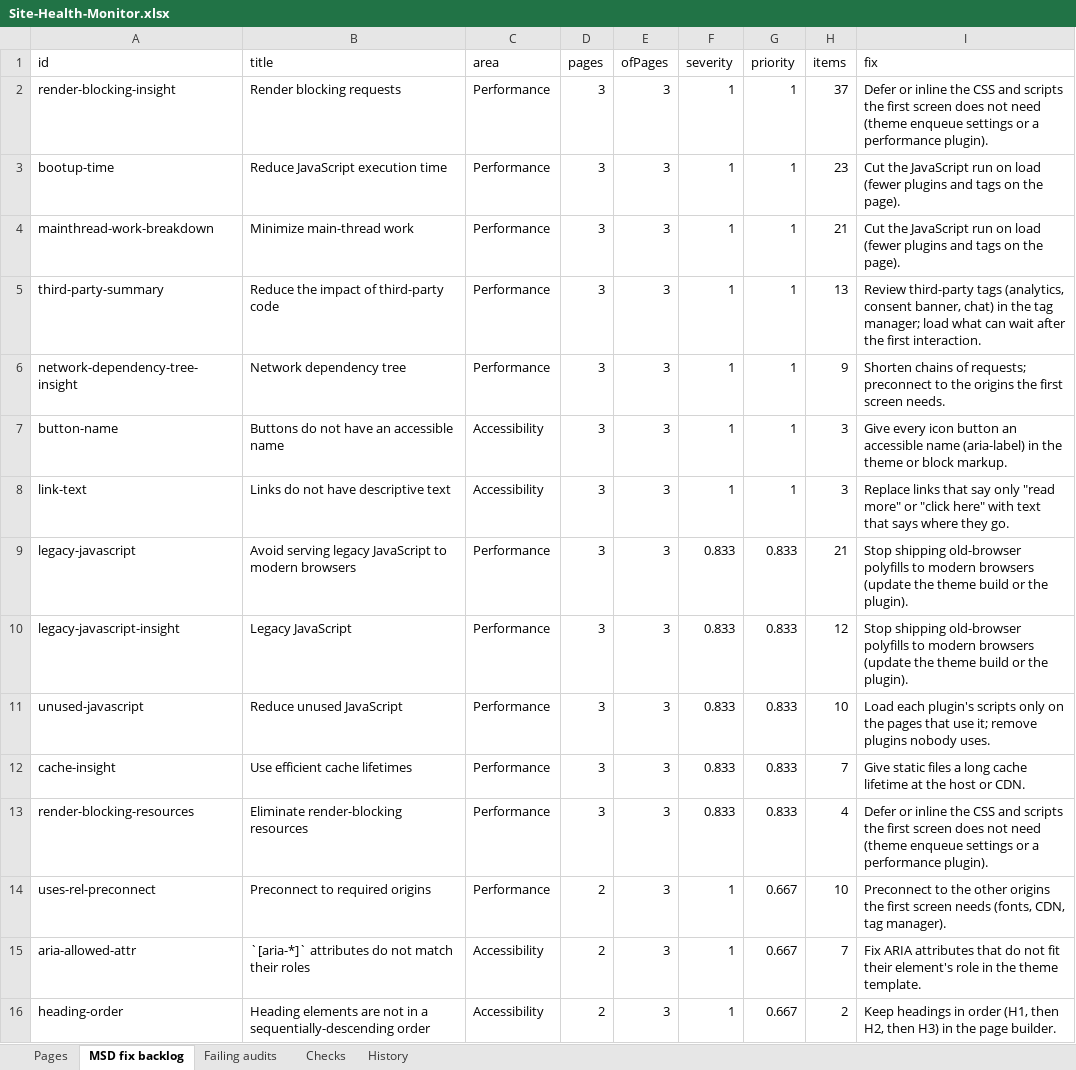
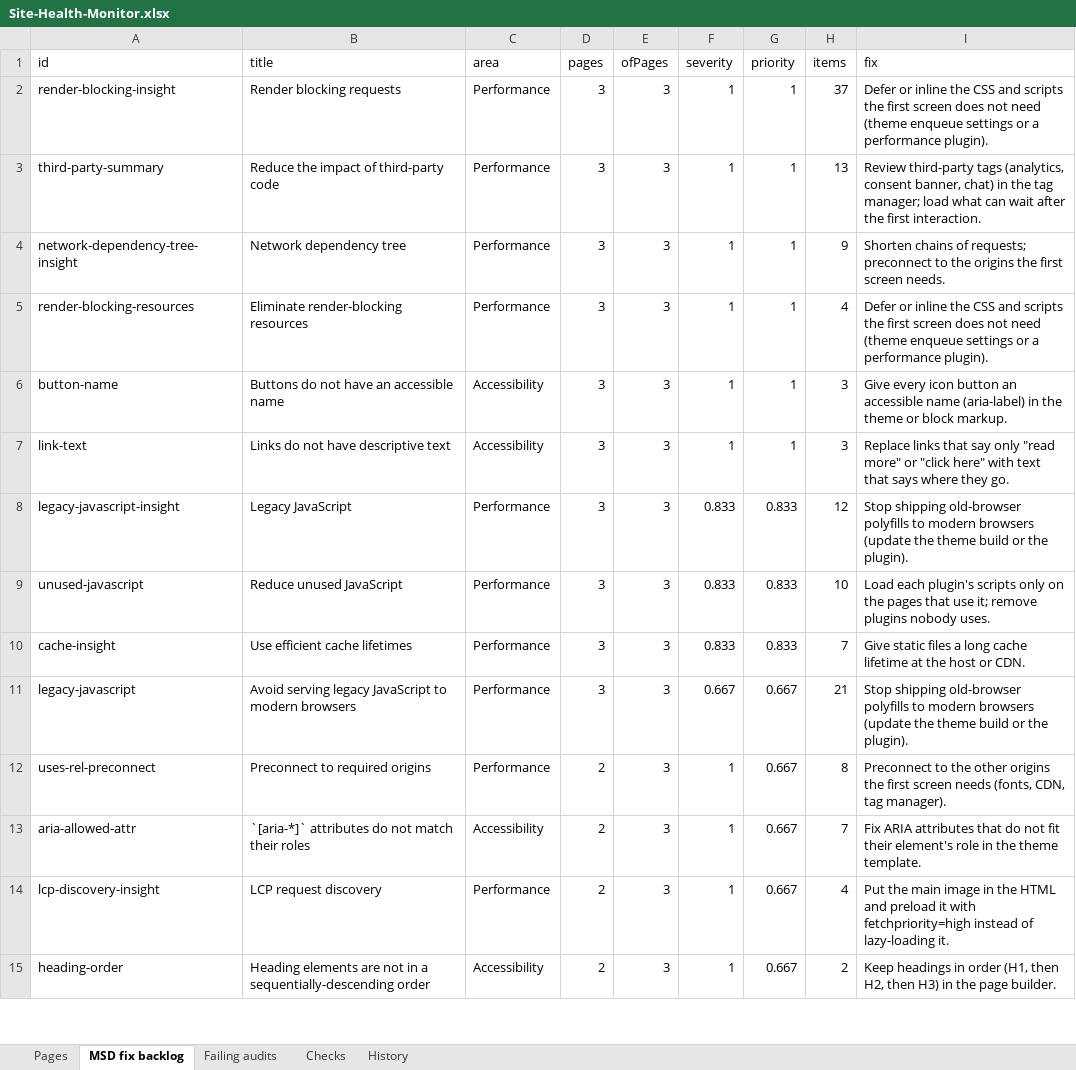
Before and after one commit to f20230125-sudo/site-health-monitor, an Excel workbook: excel/Site-Health-Monitor.xlsx, sheet MSD fix backlog, drawn as a sheet; only a part is shown; values as stored, in another font and other column widths than the file's, no borders; removed rows and columns are numbered as before the commit, all else as after; the diff covers the shown part only; the diff names each change by its address in the sheet, - before the commit and + after, or states it on an @@ line.

```diff
--- a/excel/Site-Health-Monitor.xlsx (sheet MSD fix backlog)
+++ b/excel/Site-Health-Monitor.xlsx (sheet MSD fix backlog)
-row 3: bootup-time | Reduce JavaScript execution time | Performance | 3 | 3 | 1 | 1 | 23 | Cut the JavaScript run on load (fewer plugins and tags on the page).
-row 4: mainthread-work-breakdown | Minimize main-thread work | Performance | 3 | 3 | 1 | 1 | 21 | Cut the JavaScript run on load (fewer plugins and tags on the page).
+row 5: render-blocking-resources | Eliminate render-blocking resources | Performance | 3 | 3 | 1 | 1 | 4 | Defer or inline the CSS and scripts the first screen does not need (theme enqueue settings or a performance plugin).
-row 9: legacy-javascript | Avoid serving legacy JavaScript to modern browsers | Performance | 3 | 3 | 0.833 | 0.833 | 21 | Stop shipping old-browser polyfills to modern browsers (update the theme build or the plugin).
-row 13: render-blocking-resources | Eliminate render-blocking resources | Performance | 3 | 3 | 0.833 | 0.833 | 4 | Defer or inline the CSS and scripts the first screen does not need (theme enqueue settings or a performance plugin).
+row 11: legacy-javascript | Avoid serving legacy JavaScript to modern browsers | Performance | 3 | 3 | 0.667 | 0.667 | 21 | Stop shipping old-browser polyfills to modern browsers (update the theme build or the plugin).
-H12 (items): 10
+H12 (items): 8
+row 14: lcp-discovery-insight | LCP request discovery | Performance | 2 | 3 | 1 | 0.667 | 4 | Put the main image in the HTML and preload it with fetchpriority=high instead of lazy-loading it.
```
Also changed, not shown: 4 added rows and 2 removed rows elsewhere in this sheet, sheet Failing audits, sheet History, sheet Pages, site/public/downloads/Site-Health-Monitor.xlsx, 14 other files.
